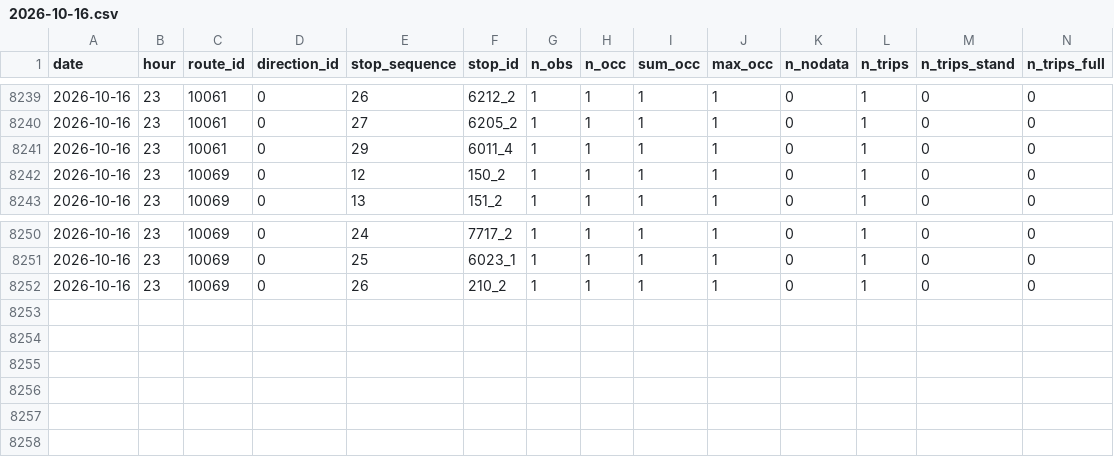
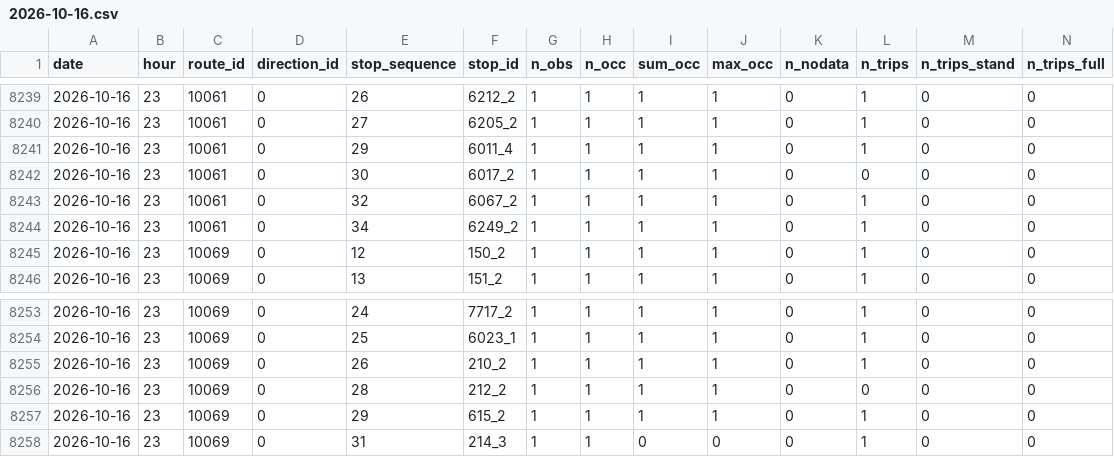
Before and after one commit to shita04/kyoto-bus-data, a CSV file: data/2026-10-16.csv, drawn as a sheet; only a part is shown, gaps mark what is left out.

```diff
--- a/data/2026-10-16.csv
+++ b/data/2026-10-16.csv
@@ -8241,2 +8241,5 @@ date,hour,route_id,direction_id,stop_sequence,stop_id,n_obs,n_occ,sum_occ,max_oc
 2026-10-16,23,10061,0,29,6011_4,1,1,1,1,0,1,0,0
+2026-10-16,23,10061,0,30,6017_2,1,1,1,1,0,0,0,0
+2026-10-16,23,10061,0,32,6067_2,1,1,1,1,0,1,0,0
+2026-10-16,23,10061,0,34,6249_2,1,1,1,1,0,1,0,0
 2026-10-16,23,10069,0,12,150_2,1,1,1,1,0,1,0,0
@@ -8252 +8255,4 @@ date,hour,route_id,direction_id,stop_sequence,stop_id,n_obs,n_occ,sum_occ,max_oc
 2026-10-16,23,10069,0,26,210_2,1,1,1,1,0,1,0,0
+2026-10-16,23,10069,0,28,212_2,1,1,1,1,0,0,0,0
+2026-10-16,23,10069,0,29,615_2,1,1,1,1,0,1,0,0
+2026-10-16,23,10069,0,31,214_3,1,1,0,0,0,1,0,0
```
Also changed, not shown: data_delay/2026-10-16.csv.
